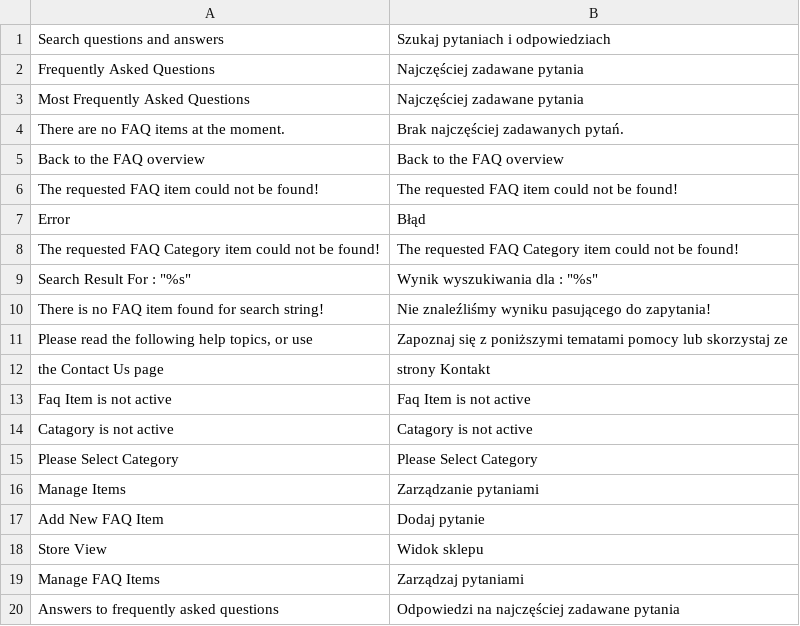
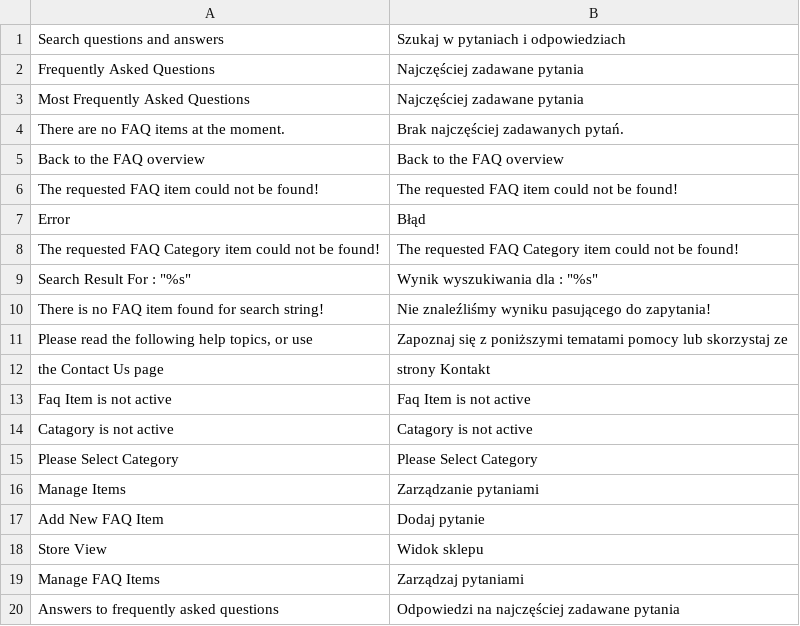
Before and after one commit to stanislawantoniak/maax, a CSV file: app/locale/pl_PL/Inic_Faq.csv, drawn as a sheet.

```diff
--- a/app/locale/pl_PL/Inic_Faq.csv
+++ b/app/locale/pl_PL/Inic_Faq.csv
@@ -1,2 +1,2 @@
-"Search questions and answers","Szukaj pytaniach i odpowiedziach"
+"Search questions and answers","Szukaj w pytaniach i odpowiedziach"
 "Frequently Asked Questions","Najczęściej zadawane pytania"
```
Also changed, not shown: 1 other file.
